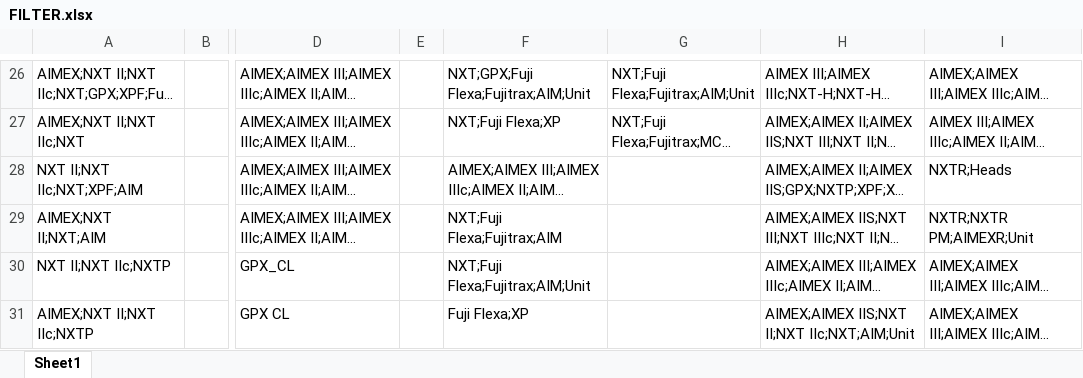
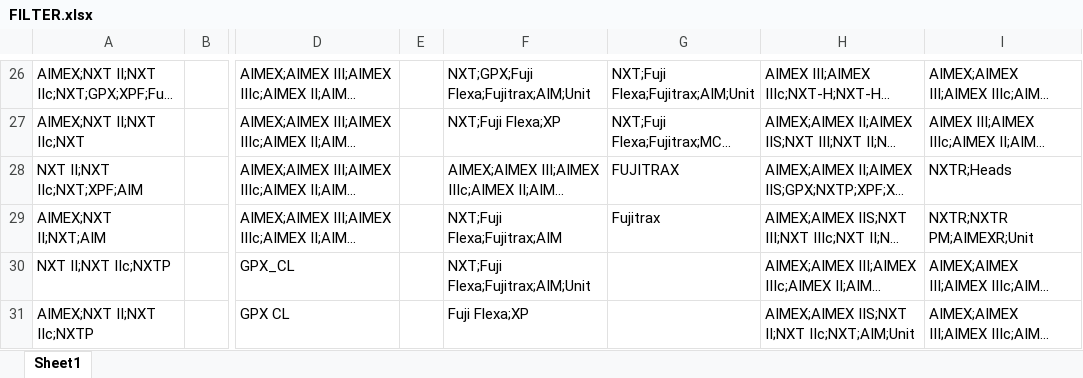
Before and after one commit to NguyenTan-design/pdf-dashboard, an Excel workbook: FILTER.xlsx, sheet Sheet1, drawn as a sheet; only a part is shown, gaps mark what is left out; long unchanged cells end in …; values as stored, in another font and other column widths than the file's, no borders; the diff names each change by its address in the sheet, - before the commit and + after, or states it on an @@ line.

Commit message:
Update FILTER.xlsx

```diff
--- a/FILTER.xlsx (sheet Sheet1)
+++ b/FILTER.xlsx (sheet Sheet1)
-G28: (empty)
+G28: FUJITRAX
-G29: (empty)
+G29: Fujitrax
```
